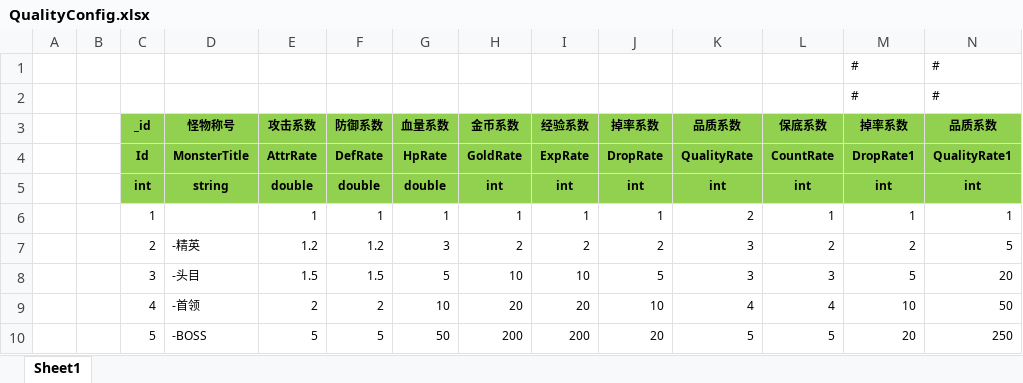
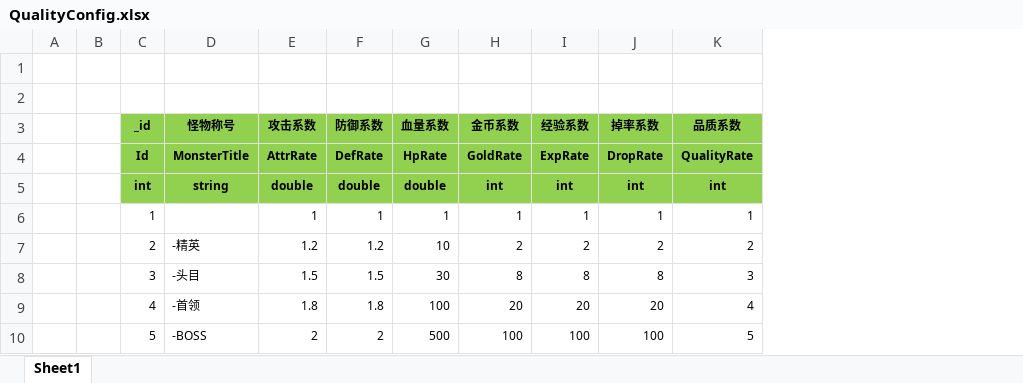
Before and after one commit to wokanjianyang/legend2, an Excel workbook: Excel/QualityConfig.xlsx, sheet Sheet1, drawn as a sheet; values as stored, in another font and other column widths than the file's, no borders; the diff names each change by its address in the sheet, - before the commit and + after, or states it on an @@ line.

```diff
--- a/Excel/QualityConfig.xlsx (sheet Sheet1)
+++ b/Excel/QualityConfig.xlsx (sheet Sheet1)
-column L (保底系数), rows 4-10: CountRate | int | 1 | 2 | 3 | 4 | 5
-column M (掉率系数), rows 1-2: # | #; rows 4-10: DropRate1 | int | 1 | 2 | 5 | 10 | 20
-column N (品质系数), rows 1-2: # | #; rows 4-10: QualityRate1 | int | 1 | 5 | 20 | 50 | 250
-row 1:  |  |  |  |  |  |  |  |  |  |  |  | # | #
+row 1: (empty)
-row 2:  |  |  |  |  |  |  |  |  |  |  |  | # | #
+row 2: (empty)
-K6 (品质系数): 2
+K6 (品质系数): 1
-G7 (血量系数): 3
+G7 (血量系数): 10
-K7 (品质系数): 3
+K7 (品质系数): 2
-G8 (血量系数): 5
+G8 (血量系数): 30
-H8 (金币系数): 10
+H8 (金币系数): 8
-I8 (经验系数): 10
+I8 (经验系数): 8
-J8 (掉率系数): 5
+J8 (掉率系数): 8
-E9 (攻击系数): 2
+E9 (攻击系数): 1.8
-F9 (防御系数): 2
+F9 (防御系数): 1.8
-G9 (血量系数): 10
+G9 (血量系数): 100
-J9 (掉率系数): 10
+J9 (掉率系数): 20
-E10 (攻击系数): 5
+E10 (攻击系数): 2
-F10 (防御系数): 5
+F10 (防御系数): 2
-G10 (血量系数): 50
+G10 (血量系数): 500
-H10 (金币系数): 200
+H10 (金币系数): 100
-I10 (经验系数): 200
+I10 (经验系数): 100
-J10 (掉率系数): 20
+J10 (掉率系数): 100
```
Also changed, not shown: 22 other files.
